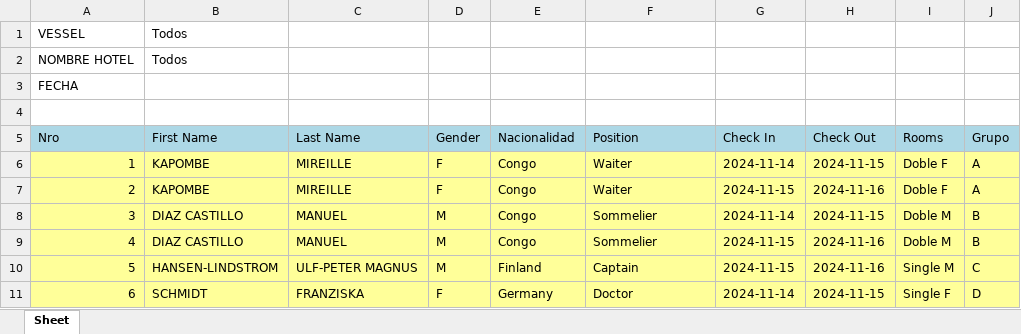
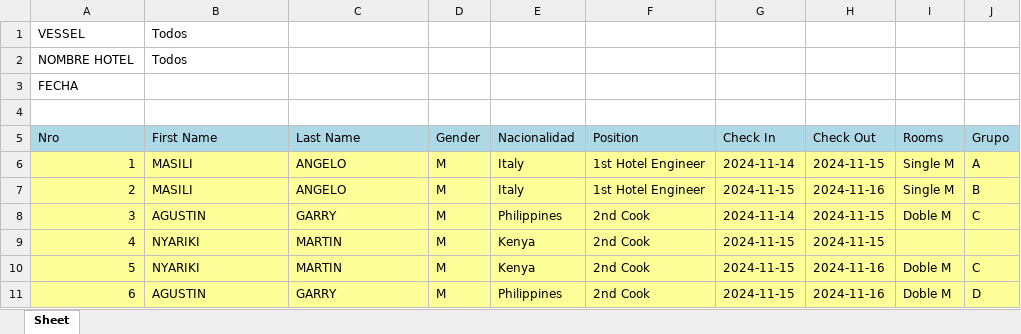
Before and after one commit to EstrellaV36/bd_shacketons, an Excel workbook: room_list.xlsx, sheet Sheet, drawn as a sheet; only a part is shown; values as stored, in another font and other column widths than the file's, no borders; the diff covers the shown part only; the diff names each change by its address in the sheet, - before the commit and + after, or states it on an @@ line.

```diff
--- a/room_list.xlsx (sheet Sheet)
+++ b/room_list.xlsx (sheet Sheet)
-B6:B7 (First Name): KAPOMBE
+B6:B7 (First Name): MASILI
-C6:C7 (Last Name): MIREILLE
+C6:C7 (Last Name): ANGELO
-D6:D7 (Gender): F
+D6:D7 (Gender): M
-E6:E7 (Nacionalidad): Congo
+E6:E7 (Nacionalidad): Italy
-F6:F7 (Position): Waiter
+F6:F7 (Position): 1st Hotel Engineer
-I6:I7 (Rooms): Doble F
+I6:I7 (Rooms): Single M
-J7 (Grupo): A
+J7 (Grupo): B
-B8 (First Name): DIAZ CASTILLO
+B8 (First Name): AGUSTIN
-C8 (Last Name): MANUEL
+C8 (Last Name): GARRY
-E8 (Nacionalidad): Congo
+E8 (Nacionalidad): Philippines
-F8:F9 (Position): Sommelier
+F8:F9 (Position): 2nd Cook
-J8 (Grupo): B
+J8 (Grupo): C
-B9 (First Name): DIAZ CASTILLO
+B9 (First Name): NYARIKI
-C9 (Last Name): MANUEL
+C9 (Last Name): MARTIN
-E9 (Nacionalidad): Congo
+E9 (Nacionalidad): Kenya
-H9 (Check Out): 2024-11-16
+H9 (Check Out): 2024-11-15
-I9 (Rooms): Doble M
+I9 (Rooms): (empty)
-J9 (Grupo): B
+J9 (Grupo): (empty)
-B10 (First Name): HANSEN-LINDSTROM
+B10 (First Name): NYARIKI
-C10 (Last Name): ULF-PETER MAGNUS
+C10 (Last Name): MARTIN
-E10 (Nacionalidad): Finland
+E10 (Nacionalidad): Kenya
-F10 (Position): Captain
+F10 (Position): 2nd Cook
-I10 (Rooms): Single M
+I10 (Rooms): Doble M
-B11 (First Name): SCHMIDT
+B11 (First Name): AGUSTIN
-C11 (Last Name): FRANZISKA
+C11 (Last Name): GARRY
-D11 (Gender): F
+D11 (Gender): M
-E11 (Nacionalidad): Germany
+E11 (Nacionalidad): Philippines
-F11 (Position): Doctor
+F11 (Position): 2nd Cook
-G11 (Check In): 2024-11-14
+G11 (Check In): 2024-11-15
-H11 (Check Out): 2024-11-15
+H11 (Check Out): 2024-11-16
-I11 (Rooms): Single F
+I11 (Rooms): Doble M
```
Also changed, not shown: 748 edited cells elsewhere in this sheet, requerimiento_transportes_PUQ.xlsx, 1 other file.
